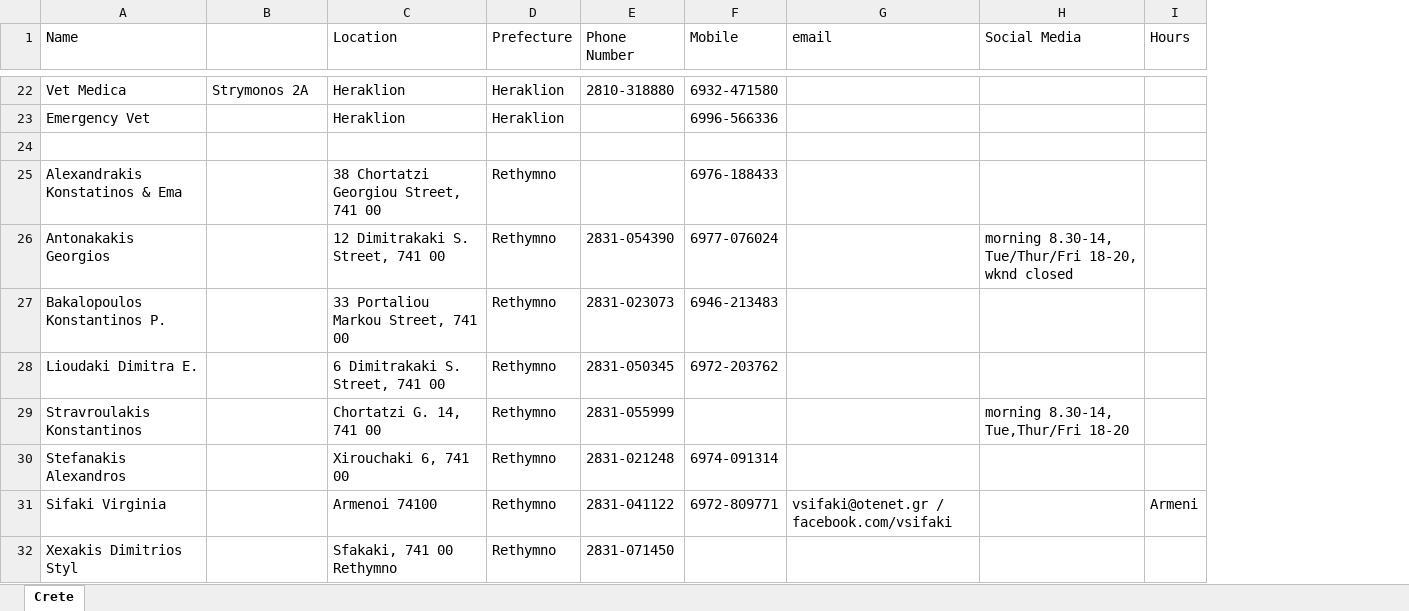
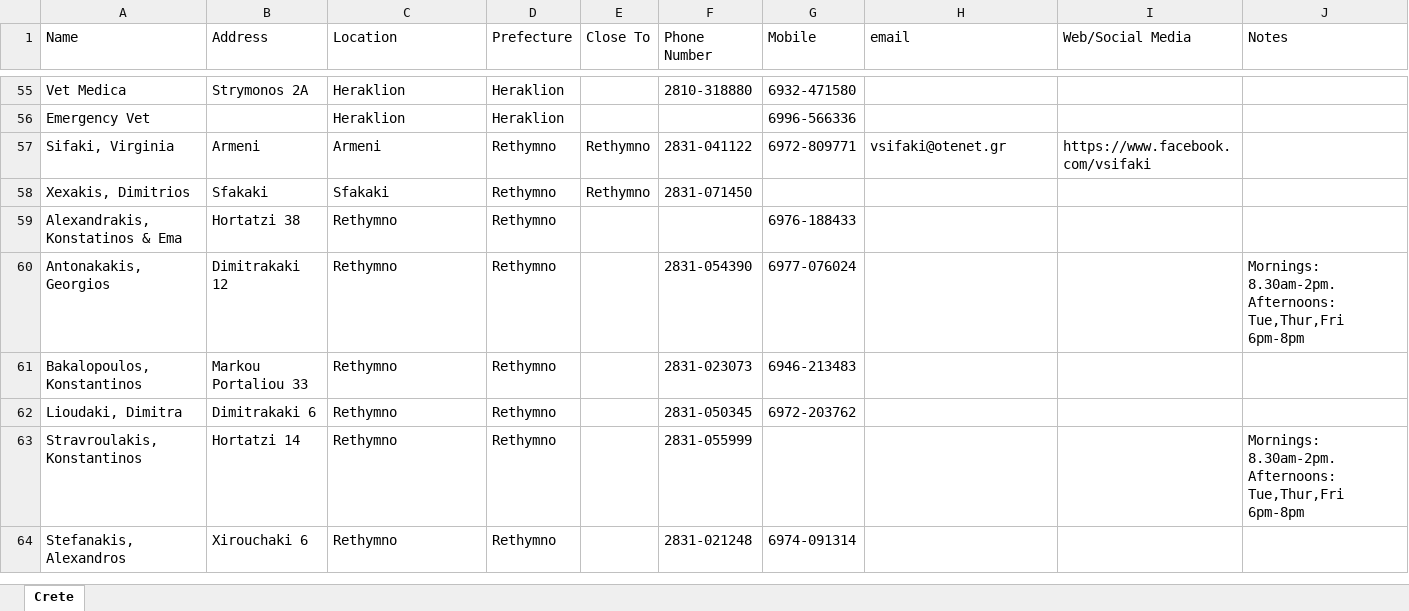
Before and after one commit to m000/vets-in-crete, an Excel workbook: vets-in-crete.xlsx, sheet Crete, drawn as a sheet; only a part is shown, gaps mark what is left out; values as stored, in another font and other column widths than the file's, no cell formats; removed rows and columns are numbered as before the commit, all else as after; the diff covers the shown part only; the diff names each change by its address in the sheet, - before the commit and + after, or states it on an @@ line.

```diff
--- a/vets-in-crete.xlsx (sheet Crete)
+++ b/vets-in-crete.xlsx (sheet Crete)
+column E (Close To), row 57: Rethymno
-column H (Social Media), rows 26-29: morning 8.30-14, Tue/Thur/Fri 18-20, wknd closed |  |  | morning 8.30-14, Tue,Thur/Fri 18-20
-column I (Hours), empty
+column I (Web/Social Media), row 57: https://www.facebook.com/vsifaki
+column J (Notes), rows 60-63: Mornings: 8.30am-2pm. Afternoons: Tue,Thur,Fri 6pm-8pm |  |  | Mornings: 8.30am-2pm. Afternoons: Tue,Thur,Fri 6pm-8pm
-B1: (empty)
+B1: Address
-row 57: (empty)
+row 57: Sifaki, Virginia | Armeni | Armeni | Rethymno | Rethymno | 2831-041122 | 6972-809771 | vsifaki@otenet.gr | https://www.facebook.com/vsifaki
+row 58: Xexakis, Dimitrios | Sfakaki | Sfakaki | Rethymno | Rethymno | 2831-071450
-A59 (Name): Alexandrakis Konstatinos & Ema
+A59 (Name): Alexandrakis, Konstatinos & Ema
-B59 (Address): (empty)
+B59 (Address): Hortatzi 38
-C59 (Location): 38 Chortatzi Georgiou Street, 741 00
+C59 (Location): Rethymno
-A60 (Name): Antonakakis Georgios
+A60 (Name): Antonakakis, Georgios
-B60 (Address): (empty)
+B60 (Address): Dimitrakaki 12
-C60 (Location): 12 Dimitrakaki S. Street, 741 00
+C60 (Location): Rethymno
-A61 (Name): Bakalopoulos Konstantinos P.
+A61 (Name): Bakalopoulos, Konstantinos
-B61 (Address): (empty)
+B61 (Address): Markou Portaliou 33
-C61 (Location): 33 Portaliou Markou Street, 741 00
+C61 (Location): Rethymno
-A62 (Name): Lioudaki Dimitra E.
+A62 (Name): Lioudaki, Dimitra
-B62 (Address): (empty)
+B62 (Address): Dimitrakaki 6
-C62 (Location): 6 Dimitrakaki S. Street, 741 00
+C62 (Location): Rethymno
-A63 (Name): Stravroulakis Konstantinos
+A63 (Name): Stravroulakis, Konstantinos
-B63 (Address): (empty)
+B63 (Address): Hortatzi 14
-C63 (Location): Chortatzi G. 14, 741 00
+C63 (Location): Rethymno
-A64 (Name): Stefanakis Alexandros
+A64 (Name): Stefanakis, Alexandros
-B64 (Address): (empty)
+B64 (Address): Xirouchaki 6
-C64 (Location): Xirouchaki 6, 741 00
+C64 (Location): Rethymno
-row 31: Sifaki Virginia |  | Armenoi 74100 | Rethymno | 2831-041122 | 6972-809771 | vsifaki@otenet.gr / facebook.com/vsifaki |  | Armeni
-row 32: Xexakis Dimitrios Styl |  | Sfakaki, 741 00 Rethymno | Rethymno | 2831-071450
```
Also changed, not shown: 33 added rows, 57 removed rows, 4 moved rows and 1 edited cell elsewhere in this sheet, cell formats.
